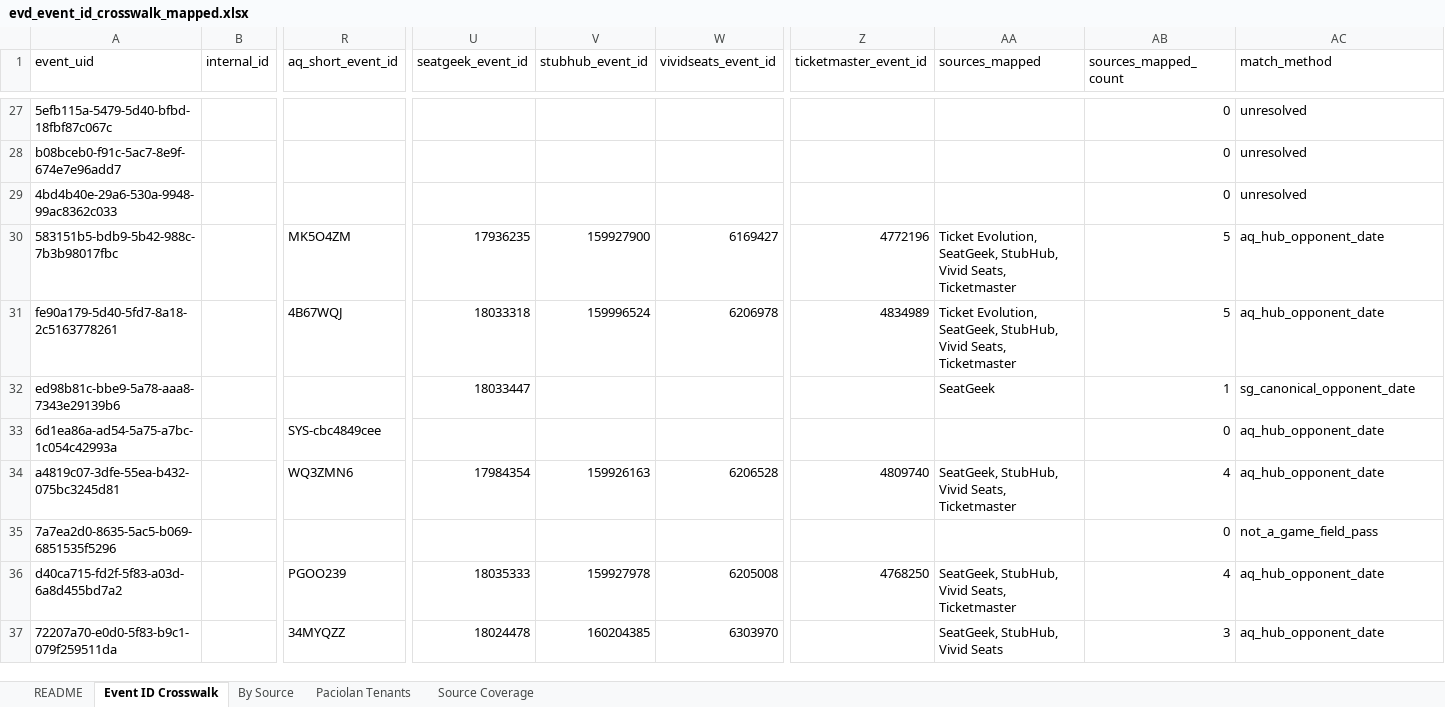
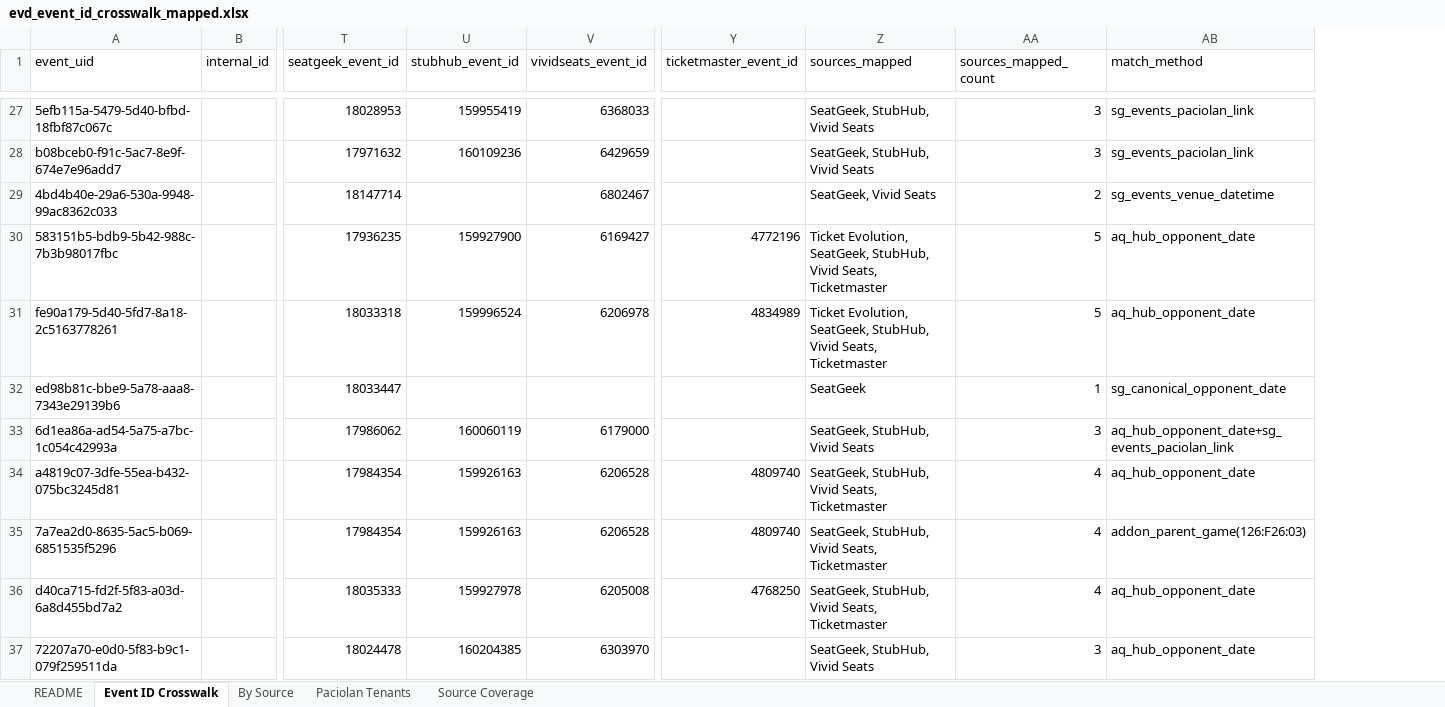
Before and after one commit to JulianS4K/Terminal-2, an Excel workbook: evd_event_id_crosswalk_mapped.xlsx, sheet Event ID Crosswalk, drawn as a sheet; only a part is shown, gaps mark what is left out; values as stored, in another font and other column widths than the file's, no cell formats; removed rows and columns are numbered as before the commit, all else as after; the diff covers the shown part only; the diff names each change by its address in the sheet, - before the commit and + after, or states it on an @@ line.

```diff
--- a/evd_event_id_crosswalk_mapped.xlsx (sheet Event ID Crosswalk)
+++ b/evd_event_id_crosswalk_mapped.xlsx (sheet Event ID Crosswalk)
-column R (aq_short_event_id), rows 30-37: MK5O4ZM | 4B67WQJ |  | SYS-cbc4849cee | WQ3ZMN6 |  | PGOO239 | 34MYQZZ
-T27 (seatgeek_event_id): (empty)
+T27 (seatgeek_event_id): 18028953
-U27 (stubhub_event_id): (empty)
+U27 (stubhub_event_id): 159955419
-V27 (vividseats_event_id): (empty)
+V27 (vividseats_event_id): 6368033
-Z27:Z28 (sources_mapped): (empty)
+Z27:Z28 (sources_mapped): SeatGeek, StubHub, Vivid Seats
-AA27:AA28 (sources_mapped_count): 0
+AA27:AA28 (sources_mapped_count): 3
-AB27:AB28 (match_method): unresolved
+AB27:AB28 (match_method): sg_events_paciolan_link
-T28 (seatgeek_event_id): (empty)
+T28 (seatgeek_event_id): 17971632
-U28 (stubhub_event_id): (empty)
+U28 (stubhub_event_id): 160109236
-V28 (vividseats_event_id): (empty)
+V28 (vividseats_event_id): 6429659
-T29 (seatgeek_event_id): (empty)
+T29 (seatgeek_event_id): 18147714
-V29 (vividseats_event_id): (empty)
+V29 (vividseats_event_id): 6802467
-Z29 (sources_mapped): (empty)
+Z29 (sources_mapped): SeatGeek, Vivid Seats
-AA29 (sources_mapped_count): 0
+AA29 (sources_mapped_count): 2
-AB29 (match_method): unresolved
+AB29 (match_method): sg_events_venue_datetime
-T33 (seatgeek_event_id): (empty)
+T33 (seatgeek_event_id): 17986062
-U33 (stubhub_event_id): (empty)
+U33 (stubhub_event_id): 160060119
-V33 (vividseats_event_id): (empty)
+V33 (vividseats_event_id): 6179000
-Z33 (sources_mapped): (empty)
+Z33 (sources_mapped): SeatGeek, StubHub, Vivid Seats
-AA33 (sources_mapped_count): 0
+AA33 (sources_mapped_count): 3
-AB33 (match_method): aq_hub_opponent_date
+AB33 (match_method): aq_hub_opponent_date+sg_events_paciolan_link
-T35 (seatgeek_event_id): (empty)
+T35 (seatgeek_event_id): 17984354
-U35 (stubhub_event_id): (empty)
+U35 (stubhub_event_id): 159926163
-V35 (vividseats_event_id): (empty)
+V35 (vividseats_event_id): 6206528
-Y35 (ticketmaster_event_id): (empty)
+Y35 (ticketmaster_event_id): 4809740
-Z35 (sources_mapped): (empty)
+Z35 (sources_mapped): SeatGeek, StubHub, Vivid Seats, Ticketmaster
-AA35 (sources_mapped_count): 0
+AA35 (sources_mapped_count): 4
-AB35 (match_method): not_a_game_field_pass
+AB35 (match_method): addon_parent_game(126:F26:03)
```
Also changed, not shown: 457 edited cells elsewhere in this sheet, sheet Source Coverage, cell formats, 1 other file.
